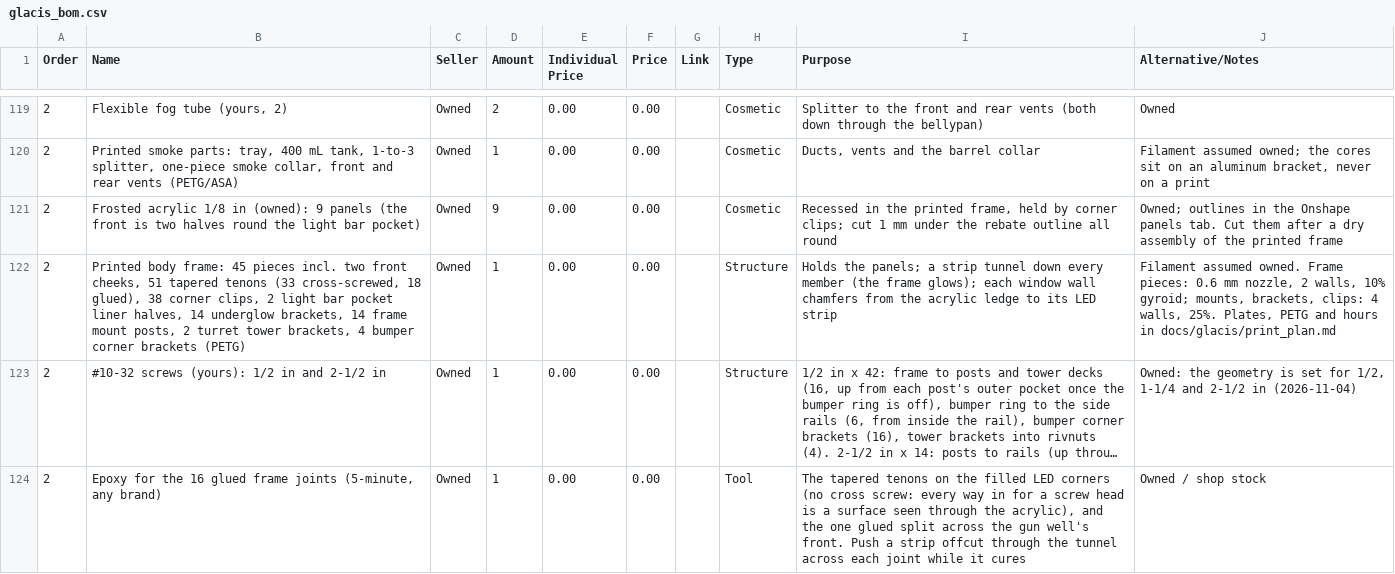
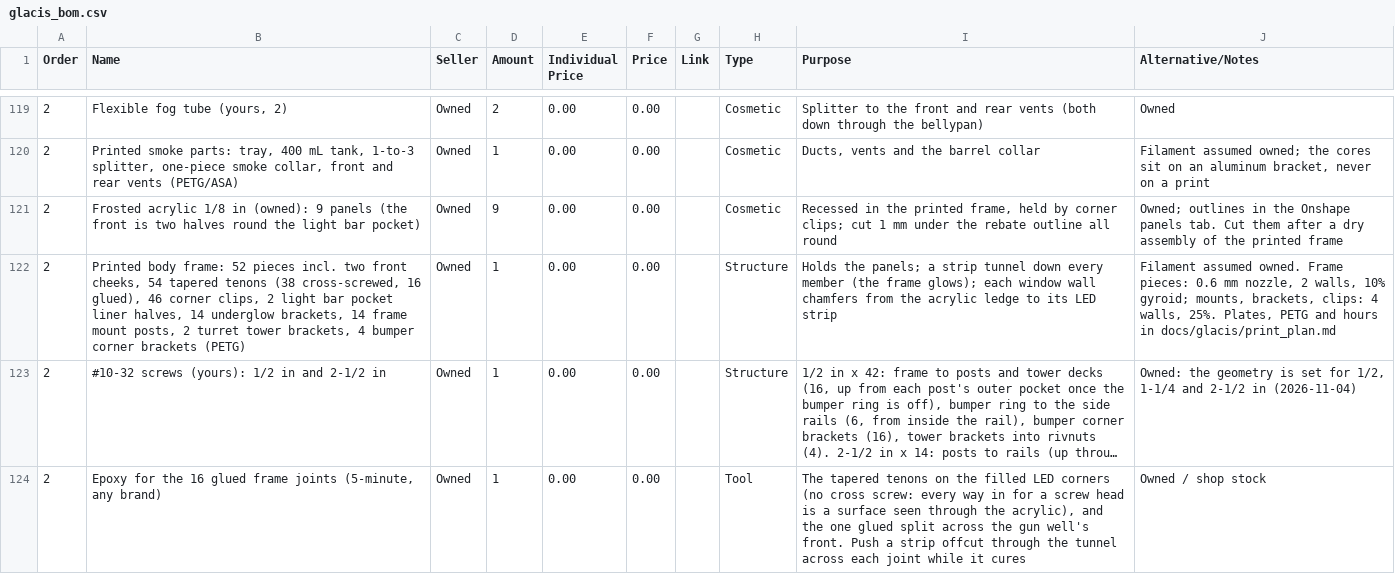
Before and after one commit to ElMagoCT/brophy-tshirt-cannon, a CSV file: bom/glacis_bom.csv, drawn as a sheet; only a part is shown, gaps mark what is left out; long unchanged cells end in …; the diff covers the shown part only; the diff names each change by its address in the sheet, - before the commit and + after, or states it on an @@ line.

```diff
--- a/bom/glacis_bom.csv
+++ b/bom/glacis_bom.csv
-B122 (Name): …body frame: 45 pieces incl. two front cheeks, 51 tapered tenons (33 cross-screwed, 18 glued), 38 corner clips,…
+B122 (Name): …body frame: 52 pieces incl. two front cheeks, 54 tapered tenons (38 cross-screwed, 16 glued), 46 corner clips,…
```
Also changed, not shown: 6 edited cells elsewhere in this file, cad/glacis/out/parts_from_cad.csv, 13 other files.
